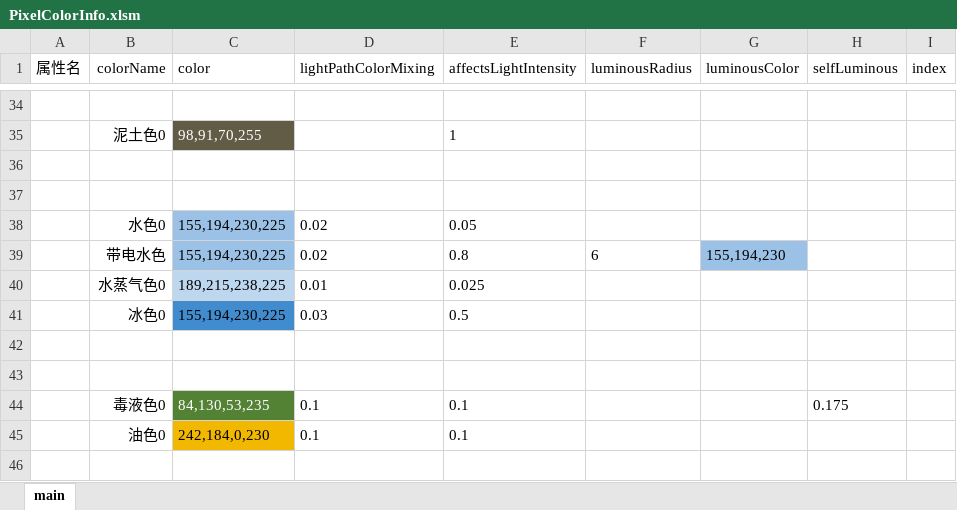
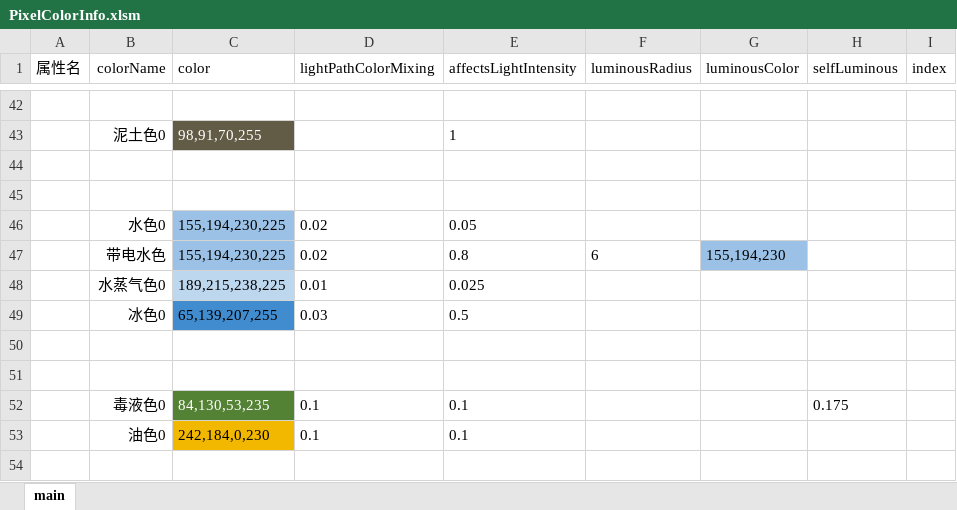
Before and after one commit to Luojingqi/PixelRayOcclusion, an Excel workbook: Assets/StreamingAssets/Excel/PixelColorInfo.xlsm, sheet main, drawn as a sheet; only a part is shown, gaps mark what is left out; values as stored, in another font and other column widths than the file's, no borders; charts and pictures not drawn; addresses are those after the commit; the diff covers the shown part only; the diff names each change by its address in the sheet, - before the commit and + after, or states it on an @@ line.

```diff
--- a/Assets/StreamingAssets/Excel/PixelColorInfo.xlsm (sheet main)
+++ b/Assets/StreamingAssets/Excel/PixelColorInfo.xlsm (sheet main)
-C49 (color): 155,194,230,225
+C49 (color): 65,139,207,255
```
Also changed, not shown: 15 added rows, 3 removed rows, 13 edited cells and cell formats elsewhere in this sheet, Assets/StreamingAssets/Excel/PixelTypeInfo.xlsx, 43 other files.
